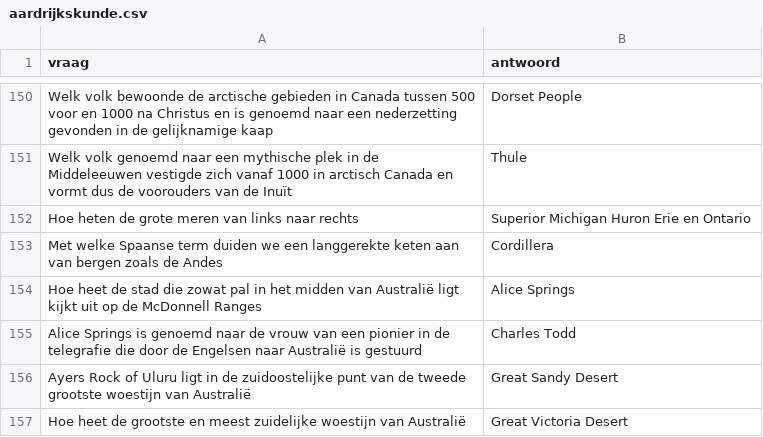
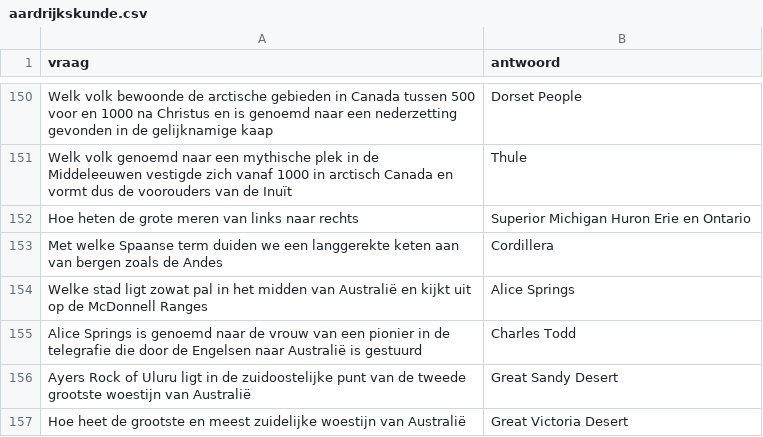
Before and after one commit to DieterVerhofstadt/quizapp, a CSV file: csv/aardrijkskunde.csv, drawn as a sheet; only a part is shown, gaps mark what is left out.

Commit message:
Update aardrijkskunde.csv

```diff
--- a/csv/aardrijkskunde.csv
+++ b/csv/aardrijkskunde.csv
@@ -153,3 +153,3 @@ Hoe heten de grote meren van links naar rechts, Superior Michigan Huron Erie en
 Met welke Spaanse term duiden we een langgerekte keten aan van bergen zoals de Andes, Cordillera
-Hoe heet de stad die zowat pal in het midden van Australië ligt kijkt uit op de McDonnell Ranges, Alice Springs
+Welke stad ligt zowat pal in het midden van Australië en kijkt uit op de McDonnell Ranges, Alice Springs
 Alice Springs is genoemd naar de vrouw van een pionier in de telegrafie die door de Engelsen naar Australië is gestuurd, Charles Todd
```
